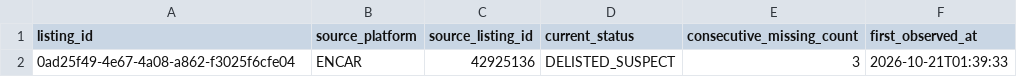
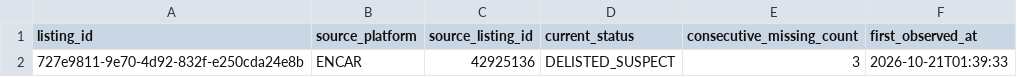
Before and after one commit to WisdomMax/chafficial, a CSV file: outputs/directive_009_delisted_suspect_audit.csv, drawn as a sheet.

```diff
--- a/outputs/directive_009_delisted_suspect_audit.csv
+++ b/outputs/directive_009_delisted_suspect_audit.csv
@@ -1,2 +1,2 @@
 listing_id,source_platform,source_listing_id,current_status,consecutive_missing_count,first_observed_at
-0ad25f49-4e67-4a08-a862-f3025f6cfe04,ENCAR,42925136,DELISTED_SUSPECT,3,2026-10-21T01:39:33
+727e9811-9e70-4d92-832f-e250cda24e8b,ENCAR,42925136,DELISTED_SUSPECT,3,2026-10-21T01:39:33
```
Also changed, not shown: outputs/directive_009_simulated_events.csv, 5 other files.
